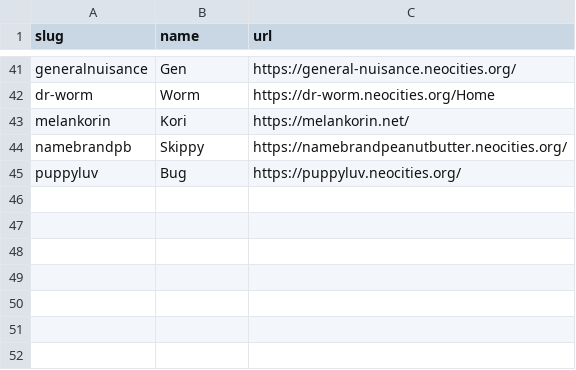
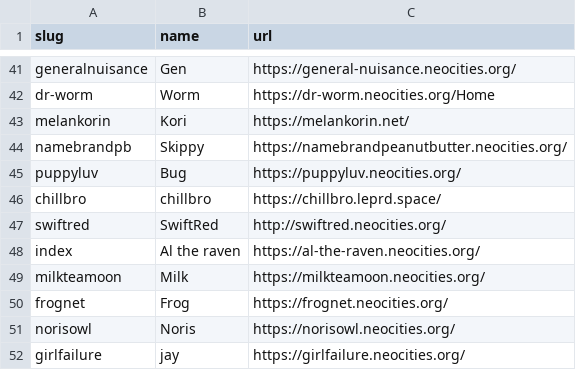
Before and after one commit to manyface5/acingtheinternet, a CSV file: _data/members.csv, drawn as a sheet; only a part is shown, gaps mark what is left out; the diff names each change by its address in the sheet, - before the commit and + after, or states it on an @@ line.

Commit message:
Update members.csv

```diff
--- a/_data/members.csv
+++ b/_data/members.csv
+row 46: chillbro | chillbro | https://chillbro.leprd.space/
+row 47: swiftred | SwiftRed | http://swiftred.neocities.org/
+row 48: index | Al the raven | https://al-the-raven.neocities.org/
+row 49: milkteamoon | Milk | https://milkteamoon.neocities.org/
+row 50: frognet | Frog | https://frognet.neocities.org/
+row 51: norisowl | Noris | https://norisowl.neocities.org/
+row 52: girlfailure | jay | https://girlfailure.neocities.org/
```
